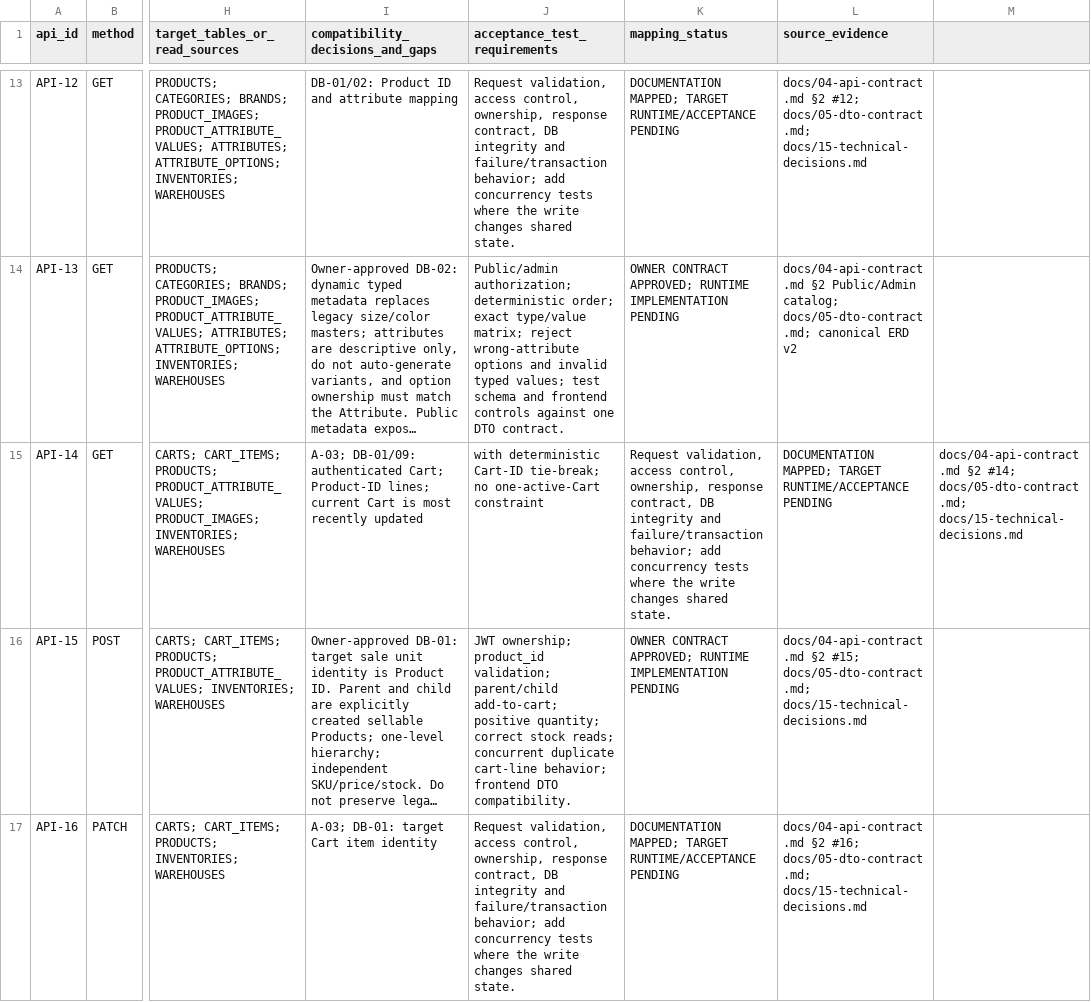
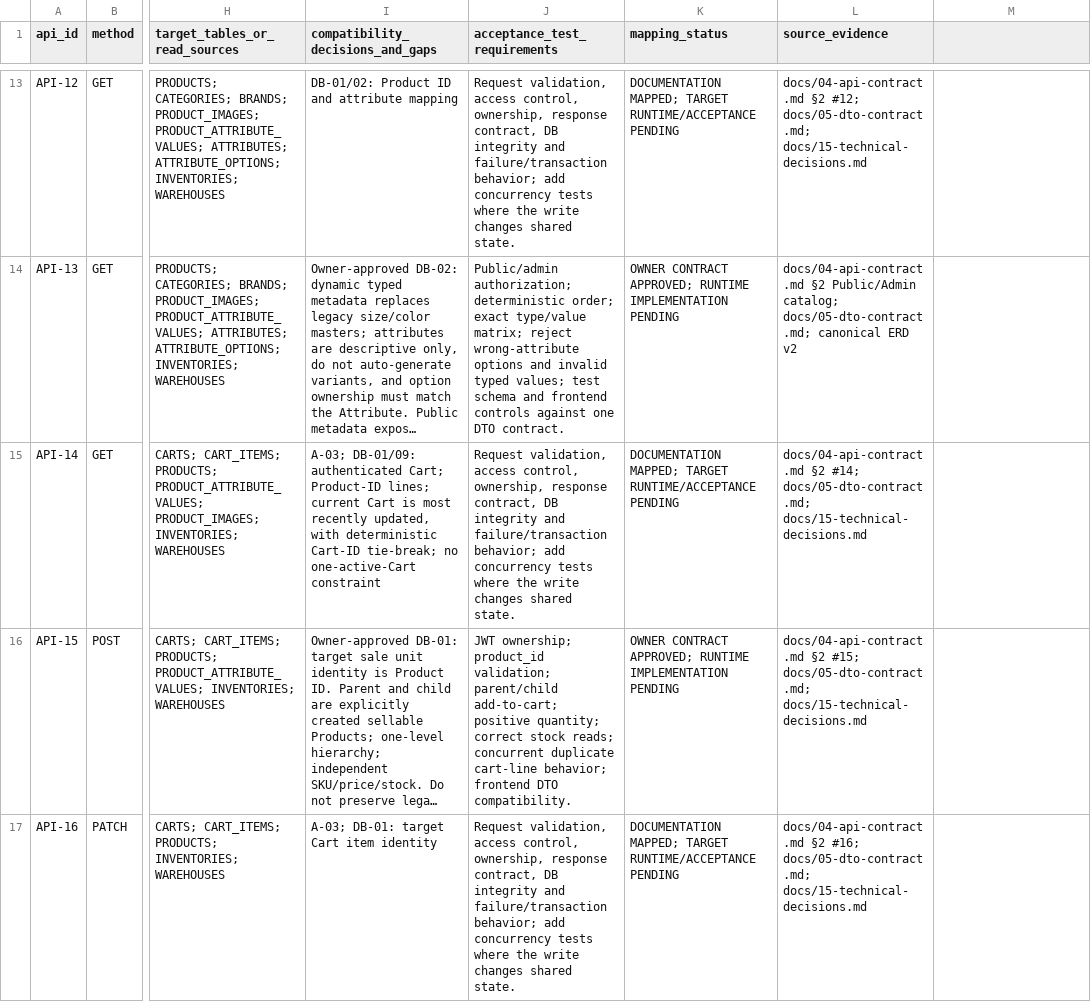
Before and after one commit to quangson2809/FIDO, a CSV file: docs/refactor-v2/p1/P1-api-contract-mapping.csv, drawn as a sheet; only a part is shown, gaps mark what is left out; long unchanged cells end in …; the diff names each change by its address in the sheet, - before the commit and + after, or states it on an @@ line.

Commit message:
docs: preserve CSV structure for Cart selection contract

```diff
--- a/docs/refactor-v2/p1/P1-api-contract-mapping.csv
+++ b/docs/refactor-v2/p1/P1-api-contract-mapping.csv
-I15 (compatibility_decisions_and_gaps): …most recently updated
+I15 (compatibility_decisions_and_gaps): …most recently updated, with deterministic Cart-ID tie-break; no one-active-Cart constraint
-J15 (acceptance_test_requirements): with deterministic Cart-ID tie-break; no one-active-Cart constraint
+J15 (acceptance_test_requirements): Request validation, access control, ownership, response contract, DB integrity and failure/transaction behavior; add concurrency tests where the write changes shared state.
-K15 (mapping_status): Request validation, access control, ownership, response contract, DB integrity and failure/transaction behavior; add concurrency tests where the write changes shared state.
+K15 (mapping_status): DOCUMENTATION MAPPED; TARGET RUNTIME/ACCEPTANCE PENDING
-L15 (source_evidence): DOCUMENTATION MAPPED; TARGET RUNTIME/ACCEPTANCE PENDING
+L15 (source_evidence): docs/04-api-contract.md §2 #14; docs/05-dto-contract.md; docs/15-technical-decisions.md
-M15: docs/04-api-contract.md §2 #14; docs/05-dto-contract.md; docs/15-technical-decisions.md
+M15: (empty)
```
